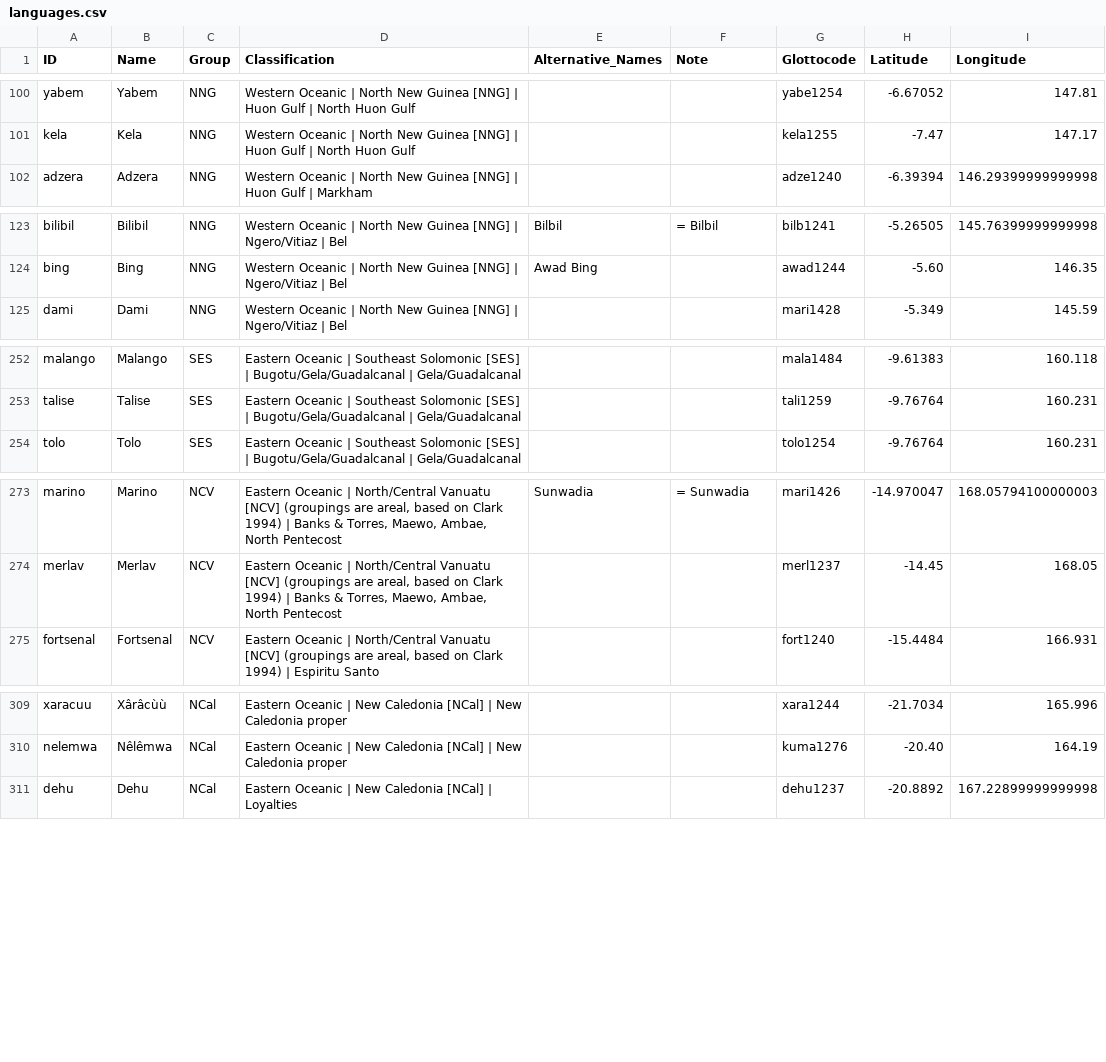
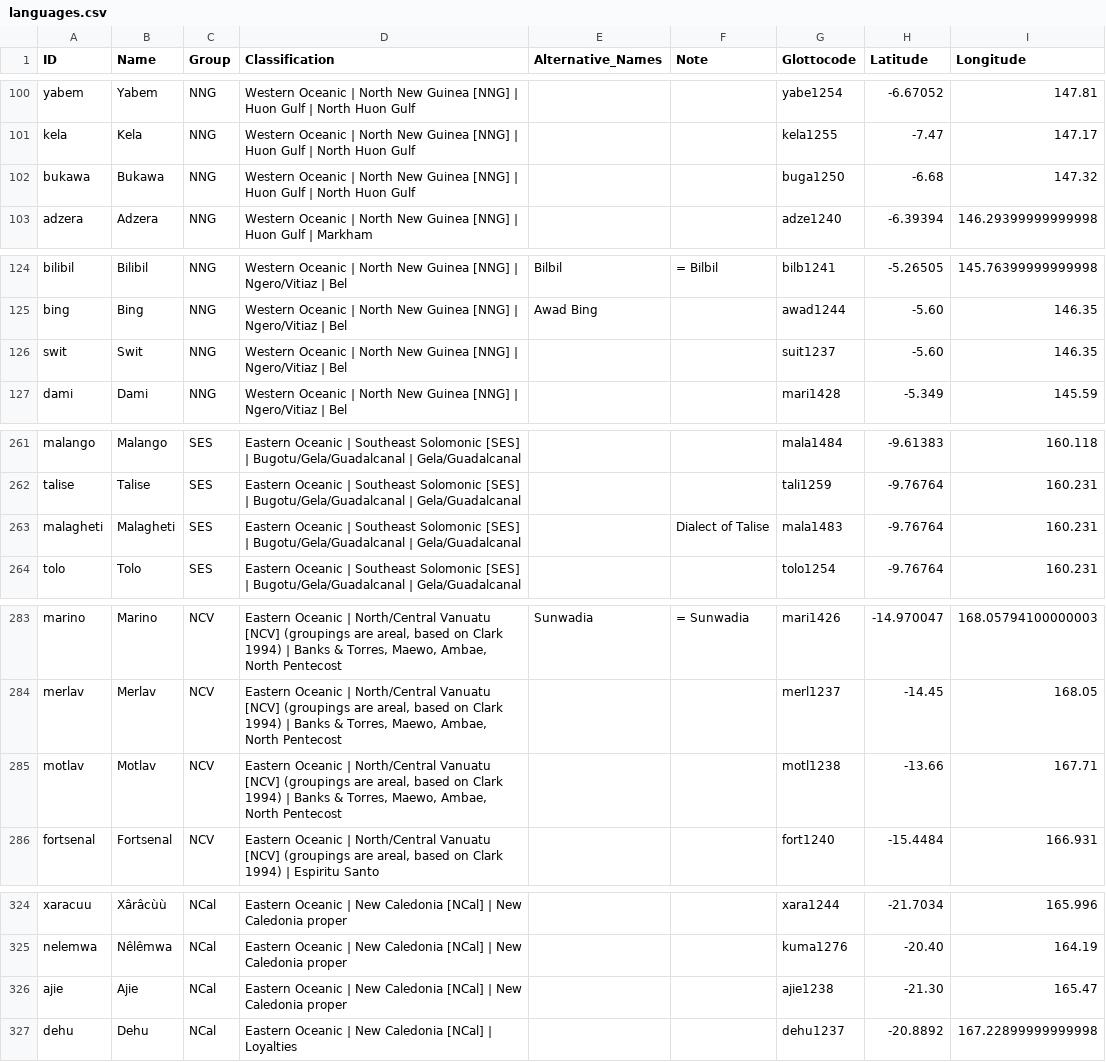
Before and after one commit to lexibank/tlopo, a CSV file: raw/vol1/languages.csv, drawn as a sheet; only a part is shown, gaps mark what is left out; the diff covers the shown part only.

```diff
--- a/raw/vol1/languages.csv
+++ b/raw/vol1/languages.csv
@@ -101,2 +101,3 @@ yabem,Yabem,NNG,Western Oceanic | North New Guinea [NNG] | Huon Gulf | North Huo
 kela,Kela,NNG,Western Oceanic | North New Guinea [NNG] | Huon Gulf | North Huon Gulf,,,kela1255,-7.47,147.17
+bukawa,Bukawa,NNG,Western Oceanic | North New Guinea [NNG] | Huon Gulf | North Huon Gulf,,,buga1250,-6.68,147.32
 adzera,Adzera,NNG,Western Oceanic | North New Guinea [NNG] | Huon Gulf | Markham,,,adze1240,-6.39394,146.29399999999998
@@ -124,2 +125,3 @@ bilibil,Bilibil,NNG,Western Oceanic | North New Guinea [NNG] | Ngero/Vitiaz | Be
 bing,Bing,NNG,Western Oceanic | North New Guinea [NNG] | Ngero/Vitiaz | Bel,Awad Bing,,awad1244,-5.60,146.35
+swit,Swit,NNG,Western Oceanic | North New Guinea [NNG] | Ngero/Vitiaz | Bel,,,suit1237,-5.60,146.35
 dami,Dami,NNG,Western Oceanic | North New Guinea [NNG] | Ngero/Vitiaz | Bel,,,mari1428,-5.349,145.59
@@ -253,2 +262,3 @@ malango,Malango,SES,Eastern Oceanic | Southeast Solomonic [SES] | Bugotu/Gela/Gu
 talise,Talise,SES,Eastern Oceanic | Southeast Solomonic [SES] | Bugotu/Gela/Guadalcanal | Gela/Guadalcanal,,,tali1259,-9.76764,160.231
+malagheti,Malagheti,SES,Eastern Oceanic | Southeast Solomonic [SES] | Bugotu/Gela/Guadalcanal | Gela/Guadalcanal,,Dialect of Talise,mala1483,-9.76764,160.231
 tolo,Tolo,SES,Eastern Oceanic | Southeast Solomonic [SES] | Bugotu/Gela/Guadalcanal | Gela/Guadalcanal,,,tolo1254,-9.76764,160.231
@@ -274,2 +284,3 @@ marino,Marino,NCV,"Eastern Oceanic | North/Central Vanuatu [NCV] (groupings are
 merlav,Merlav,NCV,"Eastern Oceanic | North/Central Vanuatu [NCV] (groupings are areal, based on Clark 1994) | Banks & Torres, Maewo, Ambae, North Pentecost",,,merl1237,-14.45,168.05
+motlav,Motlav,NCV,"Eastern Oceanic | North/Central Vanuatu [NCV] (groupings are areal, based on Clark 1994) | Banks & Torres, Maewo, Ambae, North Pentecost",,,motl1238,-13.66,167.71
 fortsenal,Fortsenal,NCV,"Eastern Oceanic | North/Central Vanuatu [NCV] (groupings are areal, based on Clark 1994) | Espiritu Santo",,,fort1240,-15.4484,166.931
@@ -310,2 +325,3 @@ xaracuu,Xârâcùù,NCal,Eastern Oceanic | New Caledonia [NCal] | New Caledonia
 nelemwa,Nêlêmwa,NCal,Eastern Oceanic | New Caledonia [NCal] | New Caledonia proper,,,kuma1276,-20.40, 164.19
+ajie,Ajie,NCal,Eastern Oceanic | New Caledonia [NCal] | New Caledonia proper,,,ajie1238,-21.30,165.47
 dehu,Dehu,NCal,Eastern Oceanic | New Caledonia [NCal] | Loyalties,,,dehu1237,-20.8892,167.22899999999998
```
Also changed, not shown: 13 added rows and 2 edited cells elsewhere in this file, 3 other files.
